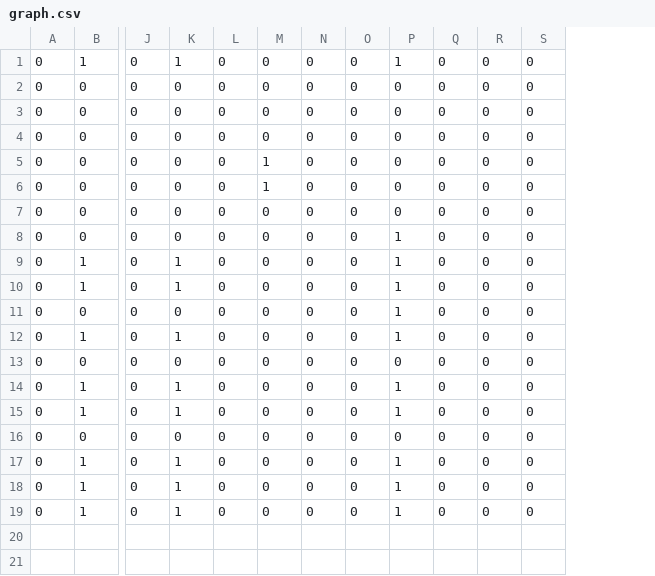
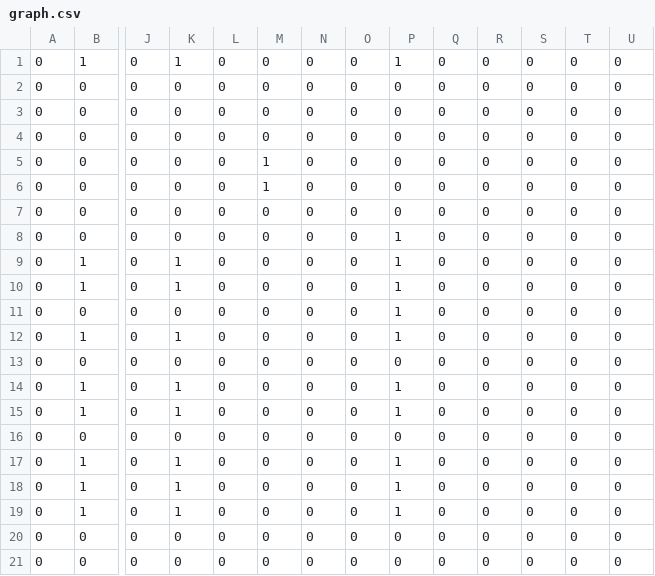
Before and after one commit to jjbl99/kidney-game, a CSV file: player1/graph.csv, drawn as a sheet; only a part is shown, gaps mark what is left out; rows hold the shown columns only; the diff names each change by its address in the sheet, - before the commit and + after, or states it on an @@ line.

```diff
--- a/player1/graph.csv
+++ b/player1/graph.csv
+column T, rows 1-19: all 0
+column U, rows 1-19: all 0
+row 20: 0 | 0 | 0 | 0 | 0 | 0 | 0 | 0 | 0 | 0 | 0 | 0 | 0 | 0
+row 21: 0 | 0 | 0 | 0 | 0 | 0 | 0 | 0 | 0 | 0 | 0 | 0 | 0 | 0
```
Also changed, not shown: player1/data.csv, 2 other files.
